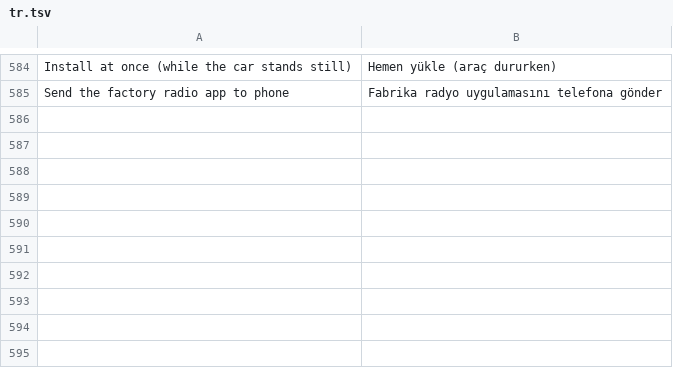
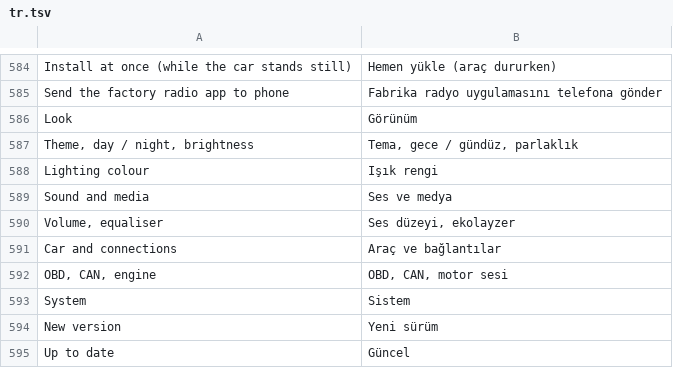
Before and after one commit to LennyBross/TheCarLauncher, a TSV file: app/src/main/assets/lang/tr.tsv, drawn as a sheet; only a part is shown, gaps mark what is left out.

```diff
--- a/app/src/main/assets/lang/tr.tsv
+++ b/app/src/main/assets/lang/tr.tsv
@@ -585 +585,11 @@ Install at once (while the car stands still)	Hemen yükle (araç dururken)
 Send the factory radio app to phone	Fabrika radyo uygulamasını telefona gönder
+Look	Görünüm
+Theme, day / night, brightness	Tema, gece / gündüz, parlaklık
+Lighting colour	Işık rengi
+Sound and media	Ses ve medya
+Volume, equaliser	Ses düzeyi, ekolayzer
+Car and connections	Araç ve bağlantılar
+OBD, CAN, engine	OBD, CAN, motor sesi
+System	Sistem
+New version	Yeni sürüm
+Up to date	Güncel
```
Also changed, not shown: 5 other files.
